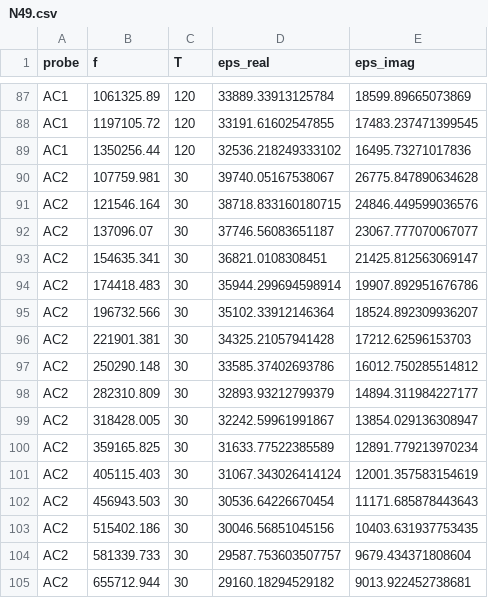
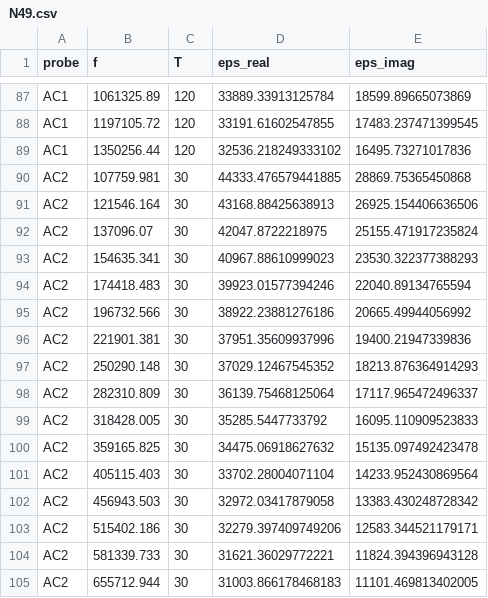
Before and after one commit to upb-lea/materialdatabase, a CSV file: materialdatabase/data/complex_permittivity/LEA_MTB/N49.csv, drawn as a sheet; only a part is shown, gaps mark what is left out; the diff covers the shown part only.

Commit message:
updated measurement data of probe AC2

```diff
--- a/materialdatabase/data/complex_permittivity/LEA_MTB/N49.csv
+++ b/materialdatabase/data/complex_permittivity/LEA_MTB/N49.csv
@@ -89,17 +89,17 @@ AC1,1197105.72,120,33191.61602547855,17483.237471399545
 AC1,1350256.44,120,32536.218249333102,16495.73271017836
-AC2,107759.981,30,39740.05167538067,26775.847890634628
-AC2,121546.164,30,38718.833160180715,24846.449599036576
-AC2,137096.07,30,37746.56083651187,23067.777070067077
-AC2,154635.341,30,36821.0108308451,21425.812563069147
-AC2,174418.483,30,35944.299694598914,19907.892951676786
-AC2,196732.566,30,35102.33912146364,18524.892309936207
-AC2,221901.381,30,34325.21057941428,17212.62596153703
-AC2,250290.148,30,33585.37402693786,16012.750285514812
-AC2,282310.809,30,32893.93212799379,14894.311984227177
-AC2,318428.005,30,32242.59961991867,13854.029136308947
-AC2,359165.825,30,31633.77522385589,12891.779213970234
-AC2,405115.403,30,31067.343026414124,12001.357583154619
-AC2,456943.503,30,30536.64226670454,11171.685878443643
-AC2,515402.186,30,30046.56851045156,10403.631937753435
-AC2,581339.733,30,29587.753603507757,9679.434371808604
-AC2,655712.944,30,29160.18294529182,9013.922452738681
+AC2,107759.981,30,44333.476579441885,28869.75365450868
+AC2,121546.164,30,43168.88425638913,26925.154406636506
+AC2,137096.07,30,42047.8722218975,25155.471917235824
+AC2,154635.341,30,40967.88610999023,23530.322377388293
+AC2,174418.483,30,39923.01577394246,22040.89134765594
+AC2,196732.566,30,38922.23881276186,20665.49944056992
+AC2,221901.381,30,37951.35609937996,19400.21947339836
+AC2,250290.148,30,37029.12467545352,18213.876364914293
+AC2,282310.809,30,36139.75468125064,17117.965472496337
+AC2,318428.005,30,35285.5447733792,16095.110909523833
+AC2,359165.825,30,34475.06918627632,15135.097492423478
+AC2,405115.403,30,33702.28004071104,14233.952430869564
+AC2,456943.503,30,32972.03417879058,13383.430248728342
+AC2,515402.186,30,32279.397409749206,12583.344521179171
+AC2,581339.733,30,31621.36029772221,11824.394396943128
+AC2,655712.944,30,31003.866178468183,11101.469813402005
```
Also changed, not shown: 144 edited cells elsewhere in this file.
